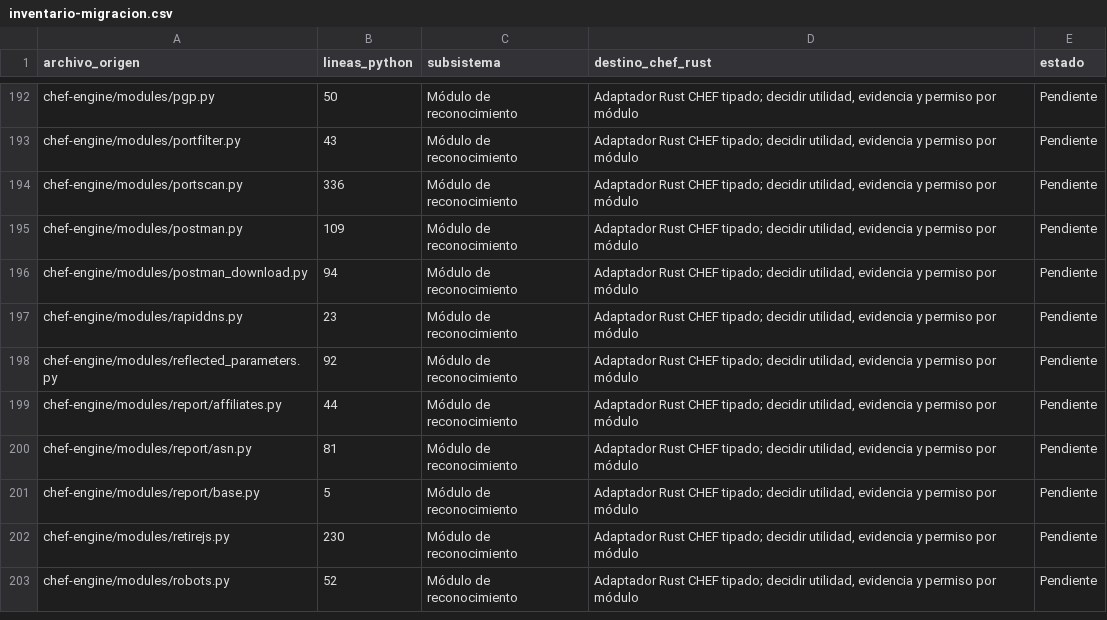
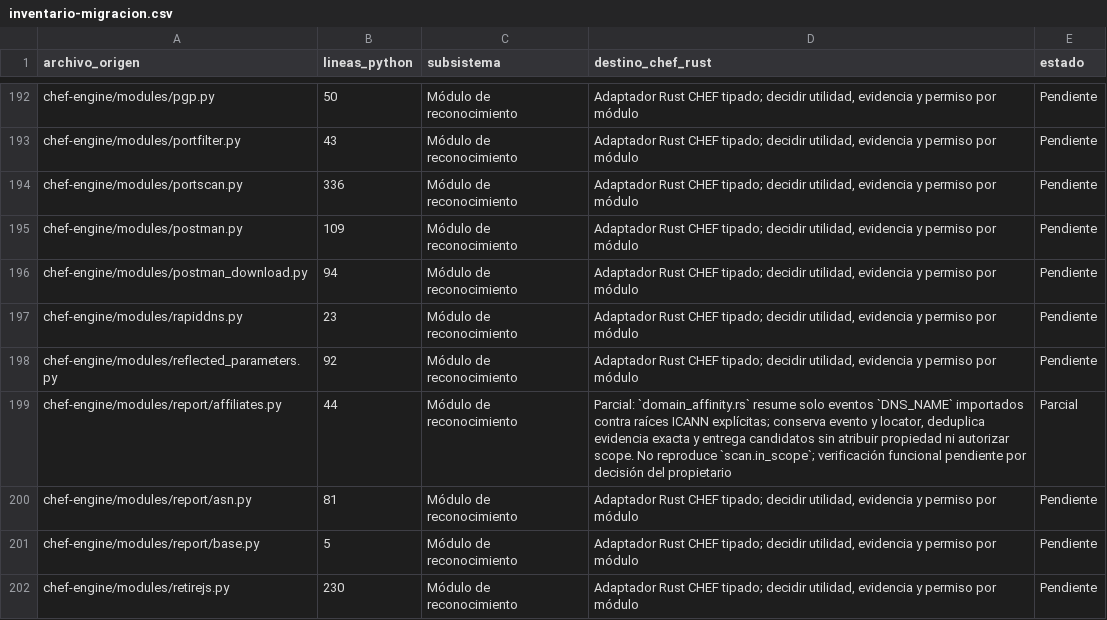
Before and after one commit to CyberStill-GmbH/CHEF, a CSV file: docs/migration/inventario-migracion.csv, drawn as a sheet; only a part is shown, gaps mark what is left out; the shorter side is filled out with more unchanged rows.

Commit message:
feat(rust-core): add offline domain affinity candidates

```diff
--- a/docs/migration/inventario-migracion.csv
+++ b/docs/migration/inventario-migracion.csv
@@ -198,3 +198,3 @@ chef-engine/modules/rapiddns.py,23,Módulo de reconocimiento,"Adaptador Rust CHE
 chef-engine/modules/reflected_parameters.py,92,Módulo de reconocimiento,"Adaptador Rust CHEF tipado; decidir utilidad, evidencia y permiso por módulo",Pendiente
-chef-engine/modules/report/affiliates.py,44,Módulo de reconocimiento,"Adaptador Rust CHEF tipado; decidir utilidad, evidencia y permiso por módulo",Pendiente
+chef-engine/modules/report/affiliates.py,44,Módulo de reconocimiento,"Parcial: `domain_affinity.rs` resume solo eventos `DNS_NAME` importados contra raíces ICANN explícitas; conserva evento y locator, deduplica evidencia exacta y entrega candidatos sin atribuir propiedad ni autorizar scope. No reproduce `scan.in_scope`; verificación funcional pendiente por decisión del propietario",Parcial
 chef-engine/modules/report/asn.py,81,Módulo de reconocimiento,"Adaptador Rust CHEF tipado; decidir utilidad, evidencia y permiso por módulo",Pendiente
```
Also changed, not shown: 3 other files.
